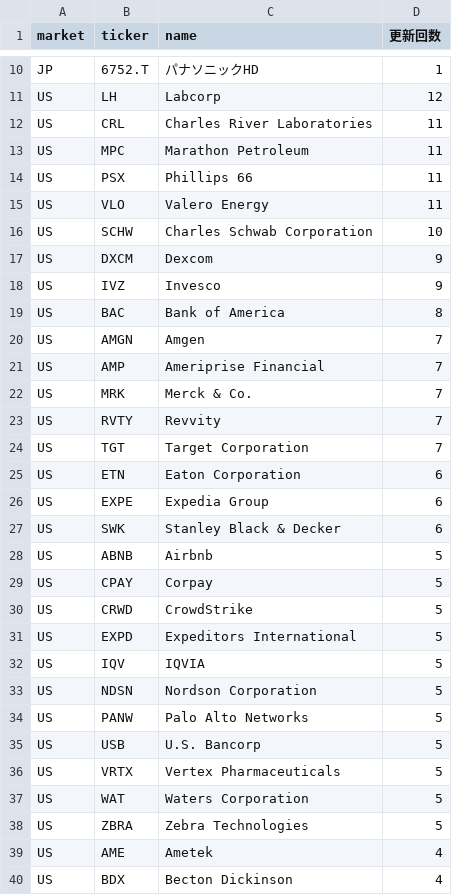
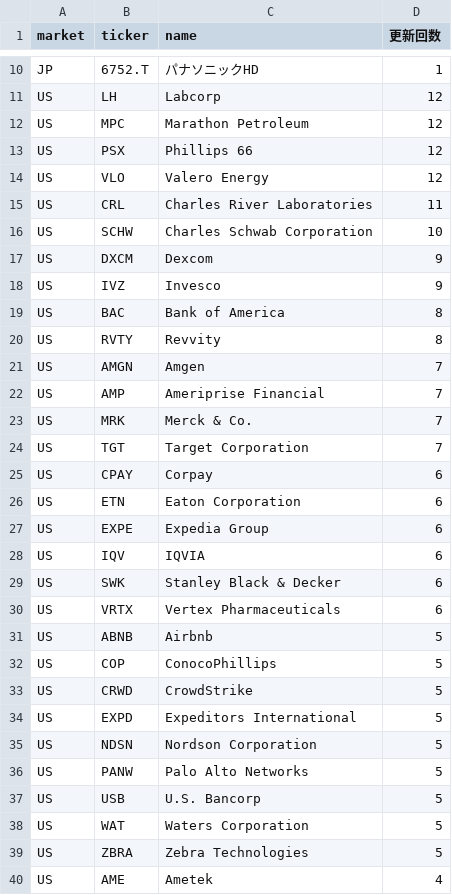
Before and after one commit to su402011-hash/high52-scanner, a CSV file: outputs/ranking.csv, drawn as a sheet; only a part is shown, gaps mark what is left out; the shorter side is filled out with more unchanged rows; the diff covers the shown part only.

```diff
--- a/outputs/ranking.csv
+++ b/outputs/ranking.csv
@@ -11,6 +11,6 @@ JP,6752.T,パナソニックHD,1
 US,LH,Labcorp,12
+US,MPC,Marathon Petroleum,12
+US,PSX,Phillips 66,12
+US,VLO,Valero Energy,12
 US,CRL,Charles River Laboratories,11
-US,MPC,Marathon Petroleum,11
-US,PSX,Phillips 66,11
-US,VLO,Valero Energy,11
 US,SCHW,Charles Schwab Corporation,10
@@ -19,2 +19,3 @@ US,IVZ,Invesco,9
 US,BAC,Bank of America,8
+US,RVTY,Revvity,8
 US,AMGN,Amgen,7
@@ -22,12 +23,13 @@ US,AMP,Ameriprise Financial,7
 US,MRK,Merck & Co.,7
-US,RVTY,Revvity,7
 US,TGT,Target Corporation,7
+US,CPAY,Corpay,6
 US,ETN,Eaton Corporation,6
 US,EXPE,Expedia Group,6
+US,IQV,IQVIA,6
 US,SWK,Stanley Black & Decker,6
+US,VRTX,Vertex Pharmaceuticals,6
 US,ABNB,Airbnb,5
-US,CPAY,Corpay,5
+US,COP,ConocoPhillips,5
 US,CRWD,CrowdStrike,5
 US,EXPD,Expeditors International,5
-US,IQV,IQVIA,5
 US,NDSN,Nordson Corporation,5
@@ -35,3 +37,2 @@ US,PANW,Palo Alto Networks,5
 US,USB,U.S. Bancorp,5
-US,VRTX,Vertex Pharmaceuticals,5
 US,WAT,Waters Corporation,5
```
Also changed, not shown: 4 added rows, 5 removed rows and 6 edited cells elsewhere in this file, outputs/2026-09-03_highs.csv, outputs/history.csv, 1 other file.
